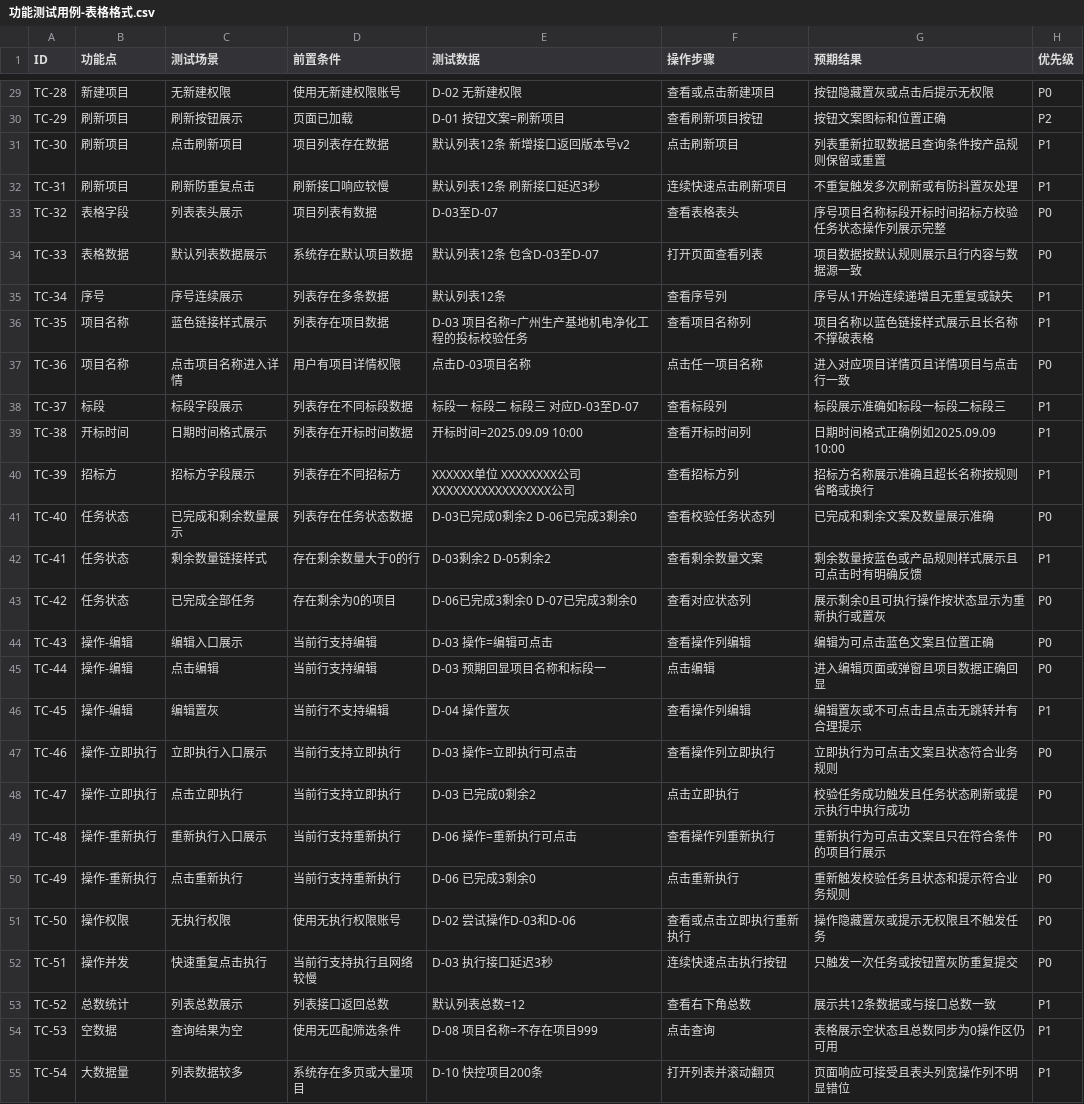
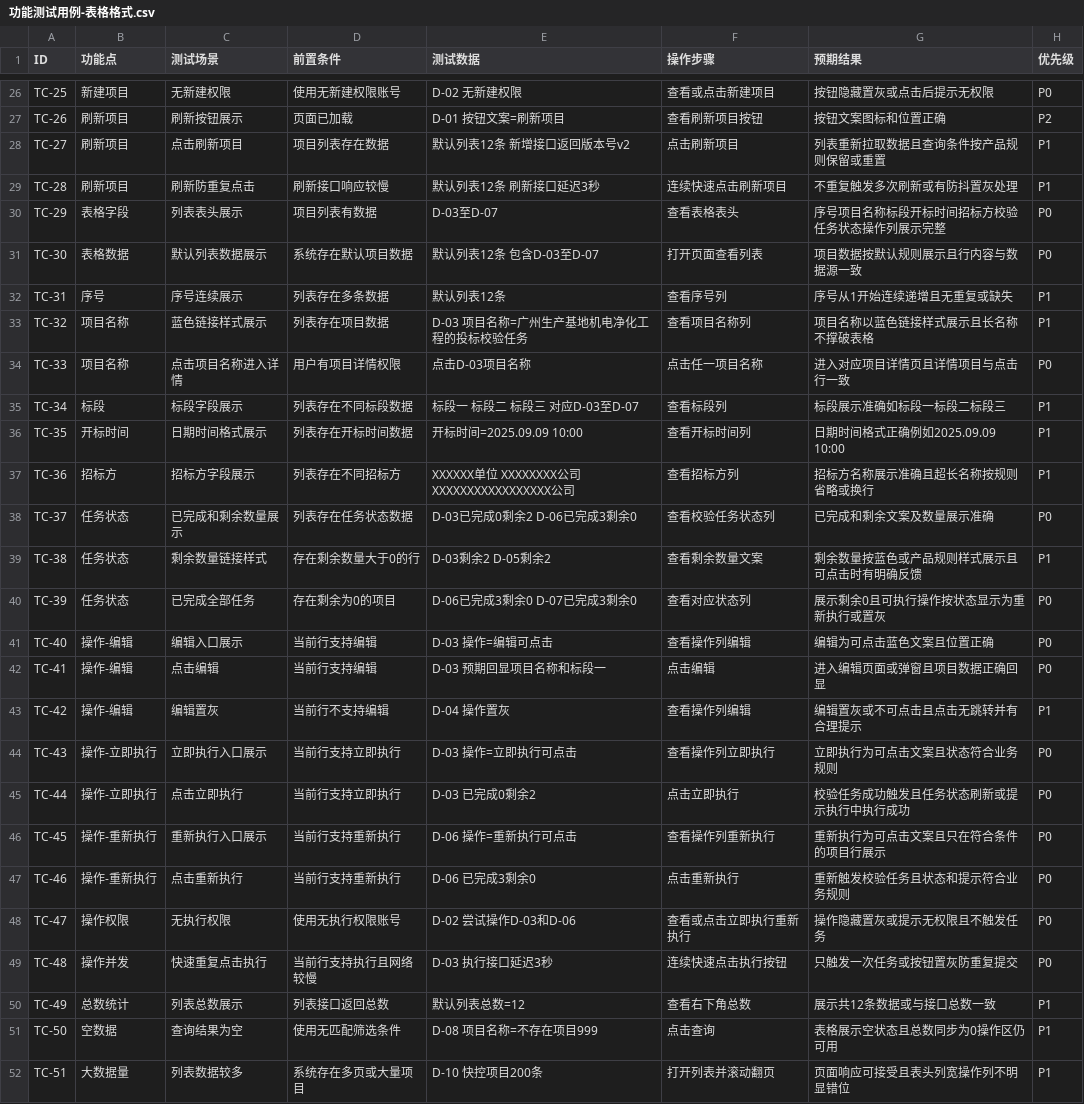
Before and after one commit to francesyu0926-spec/test, a CSV file: 功能测试用例-表格格式.csv, drawn as a sheet; only a part is shown, gaps mark what is left out; addresses are those after the commit; the diff covers the shown part only; the diff names each change by its address in the sheet, - before the commit and + after, or states it on an @@ line.

```diff
--- a/功能测试用例-表格格式.csv
+++ b/功能测试用例-表格格式.csv
-A26 (ID): TC-28
+A26 (ID): TC-25
-A27 (ID): TC-29
+A27 (ID): TC-26
-A28 (ID): TC-30
+A28 (ID): TC-27
-A29 (ID): TC-31
+A29 (ID): TC-28
-A30 (ID): TC-32
+A30 (ID): TC-29
-A31 (ID): TC-33
+A31 (ID): TC-30
-A32 (ID): TC-34
+A32 (ID): TC-31
-A33 (ID): TC-35
+A33 (ID): TC-32
-A34 (ID): TC-36
+A34 (ID): TC-33
-A35 (ID): TC-37
+A35 (ID): TC-34
-A36 (ID): TC-38
+A36 (ID): TC-35
-A37 (ID): TC-39
+A37 (ID): TC-36
-A38 (ID): TC-40
+A38 (ID): TC-37
-A39 (ID): TC-41
+A39 (ID): TC-38
-A40 (ID): TC-42
+A40 (ID): TC-39
-A41 (ID): TC-43
+A41 (ID): TC-40
-A42 (ID): TC-44
+A42 (ID): TC-41
-A43 (ID): TC-45
+A43 (ID): TC-42
-A44 (ID): TC-46
+A44 (ID): TC-43
-A45 (ID): TC-47
+A45 (ID): TC-44
-A46 (ID): TC-48
+A46 (ID): TC-45
-A47 (ID): TC-49
+A47 (ID): TC-46
-A48 (ID): TC-50
+A48 (ID): TC-47
-A49 (ID): TC-51
+A49 (ID): TC-48
-A50 (ID): TC-52
+A50 (ID): TC-49
-A51 (ID): TC-53
+A51 (ID): TC-50
-A52 (ID): TC-54
+A52 (ID): TC-51
```
Also changed, not shown: 3 removed rows and 28 edited cells elsewhere in this file, 2 other files.
